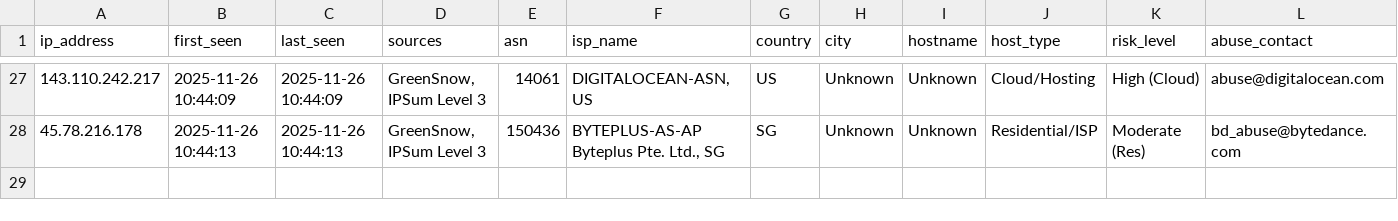
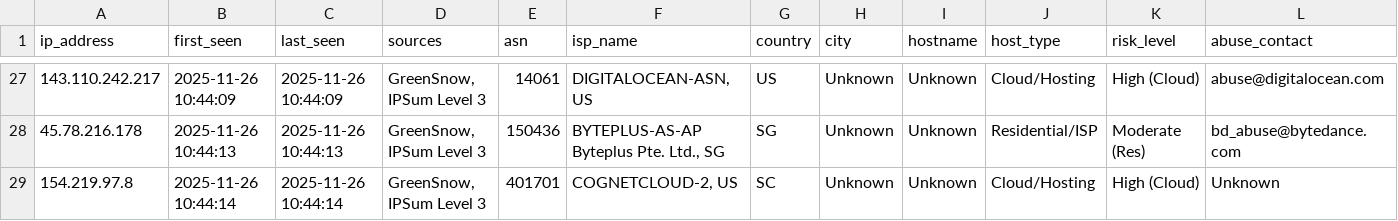
Before and after one commit to mysarun88/IP_aggregator, a CSV file: threat_intel.csv, drawn as a sheet; only a part is shown, gaps mark what is left out; rows hold the shown columns only; the diff names each change by its address in the sheet, - before the commit and + after, or states it on an @@ line.

Commit message:
Daily Threat Intel Update (CSV): 2025-11-26

```diff
--- a/threat_intel.csv
+++ b/threat_intel.csv
+row 29: 154.219.97.8 | 2025-11-26 10:44:14 | 2025-11-26 10:44:14 | GreenSnow, IPSum Level 3 | 401701 | COGNETCLOUD-2, US | SC | Unknown | Unknown | Cloud/Hosting | High (Cloud) | Unknown
```
